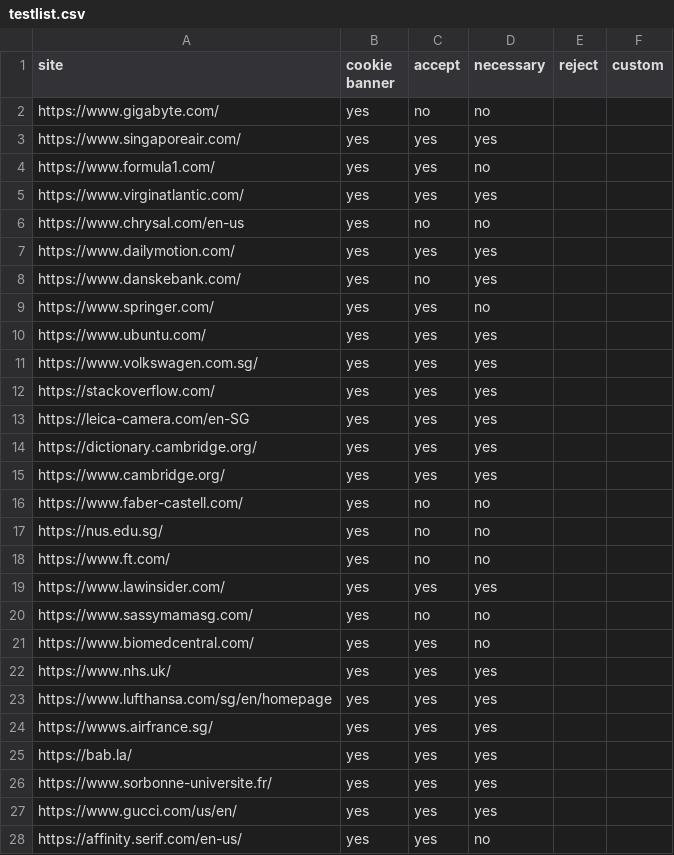
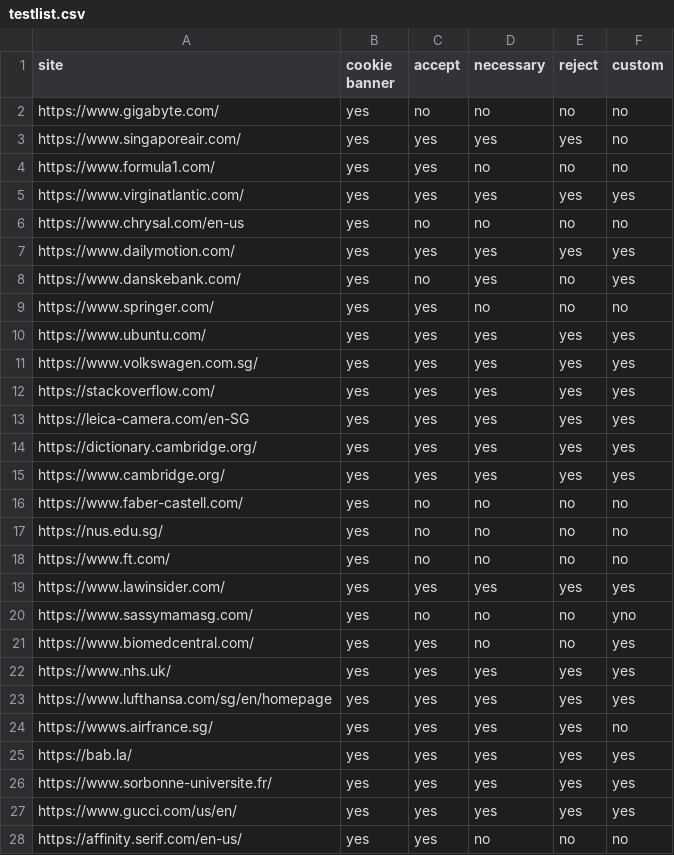
Before and after one commit to kradkahaddi/NUS_MComp_CapStone, a CSV file: translatorAPI/testlist.csv, drawn as a sheet; only a part is shown; the diff covers the shown part only.

Commit message:
added reject and custom policy tests

```diff
--- a/translatorAPI/testlist.csv
+++ b/translatorAPI/testlist.csv
@@ -1,28 +1,28 @@
 site,cookie banner,accept,necessary,reject,custom
-https://www.gigabyte.com/,yes,no,no,,
-https://www.singaporeair.com/,yes,yes,yes,,
-https://www.formula1.com/,yes,yes,no,,
-https://www.virginatlantic.com/,yes,yes,yes,,
-https://www.chrysal.com/en-us,yes,no,no,,
-https://www.dailymotion.com/,yes,yes,yes,,
-https://www.danskebank.com/,yes,no,yes,,
-https://www.springer.com/,yes,yes,no,,
-https://www.ubuntu.com/,yes,yes,yes,,
-https://www.volkswagen.com.sg/,yes,yes,yes,,
-https://stackoverflow.com/,yes,yes,yes,,
-https://leica-camera.com/en-SG,yes,yes,yes,,
-https://dictionary.cambridge.org/,yes,yes,yes,,
-https://www.cambridge.org/,yes,yes,yes,,
-https://www.faber-castell.com/,yes,no,no,,
-https://nus.edu.sg/,yes,no,no,,
-https://www.ft.com/,yes,no,no,,
-https://www.lawinsider.com/,yes,yes,yes,,
-https://www.sassymamasg.com/,yes,no,no,,
-https://www.biomedcentral.com/,yes,yes,no,,
-https://www.nhs.uk/,yes,yes,yes,,
-https://www.lufthansa.com/sg/en/homepage,yes,yes,yes,,
-https://wwws.airfrance.sg/,yes,yes,yes,,
-https://bab.la/,yes,yes,yes,,
-https://www.sorbonne-universite.fr/,yes,yes,yes,,
-https://www.gucci.com/us/en/,yes,yes,yes,,
-https://affinity.serif.com/en-us/,yes,yes,no,,
+https://www.gigabyte.com/,yes,no,no,no,no
+https://www.singaporeair.com/,yes,yes,yes,yes,no
+https://www.formula1.com/,yes,yes,no,no,no
+https://www.virginatlantic.com/,yes,yes,yes,yes,yes
+https://www.chrysal.com/en-us,yes,no,no,no,no
+https://www.dailymotion.com/,yes,yes,yes,yes,yes
+https://www.danskebank.com/,yes,no,yes,no,yes
+https://www.springer.com/,yes,yes,no,no,no
+https://www.ubuntu.com/,yes,yes,yes,yes,yes
+https://www.volkswagen.com.sg/,yes,yes,yes,yes,yes
+https://stackoverflow.com/,yes,yes,yes,yes,yes
+https://leica-camera.com/en-SG,yes,yes,yes,yes,yes
+https://dictionary.cambridge.org/,yes,yes,yes,yes,yes
+https://www.cambridge.org/,yes,yes,yes,yes,yes
+https://www.faber-castell.com/,yes,no,no,no,no
+https://nus.edu.sg/,yes,no,no,no,no
+https://www.ft.com/,yes,no,no,no,no
+https://www.lawinsider.com/,yes,yes,yes,yes,yes
+https://www.sassymamasg.com/,yes,no,no,no,yno
+https://www.biomedcentral.com/,yes,yes,no,no,yes
+https://www.nhs.uk/,yes,yes,yes,yes,yes
+https://www.lufthansa.com/sg/en/homepage,yes,yes,yes,yes,yes
+https://wwws.airfrance.sg/,yes,yes,yes,yes,no
+https://bab.la/,yes,yes,yes,yes,yes
+https://www.sorbonne-universite.fr/,yes,yes,yes,yes,yes
+https://www.gucci.com/us/en/,yes,yes,yes,yes,yes
+https://affinity.serif.com/en-us/,yes,yes,no,no,no
```
Also changed, not shown: 146 edited cells elsewhere in this file, 2 other files.
